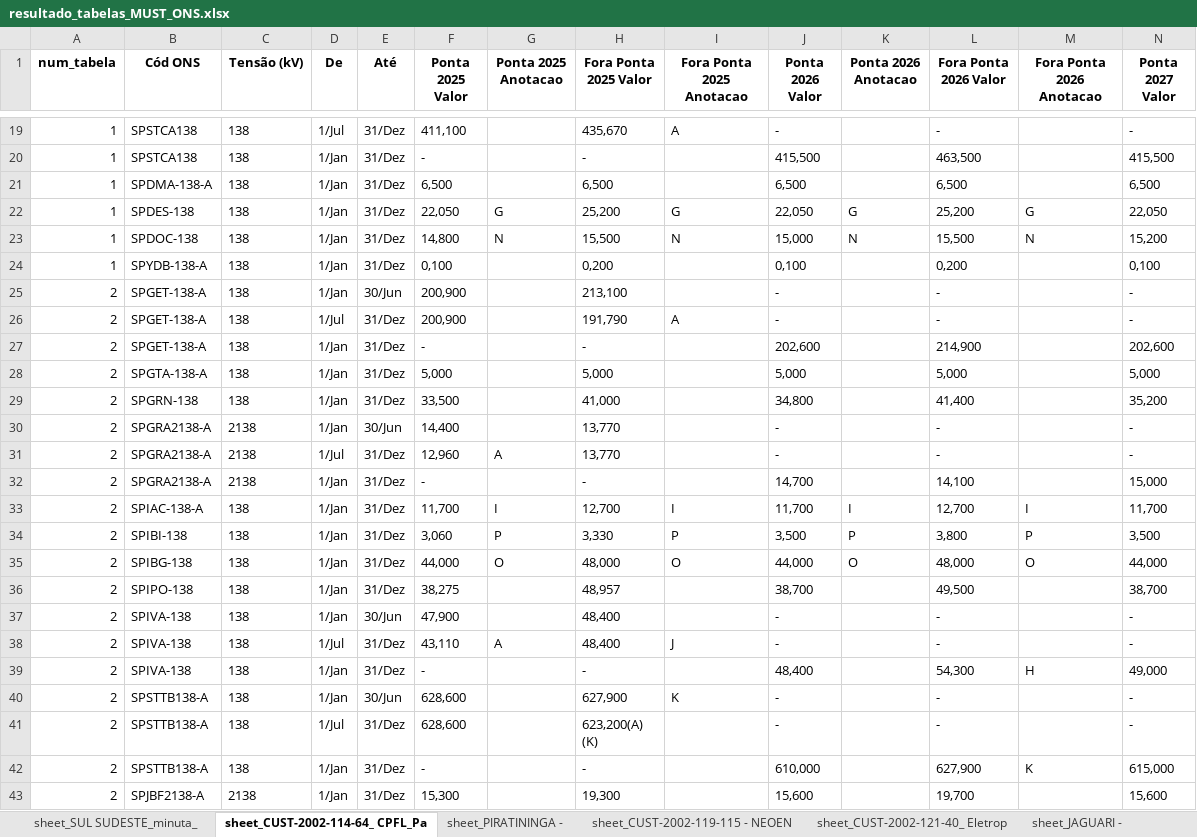
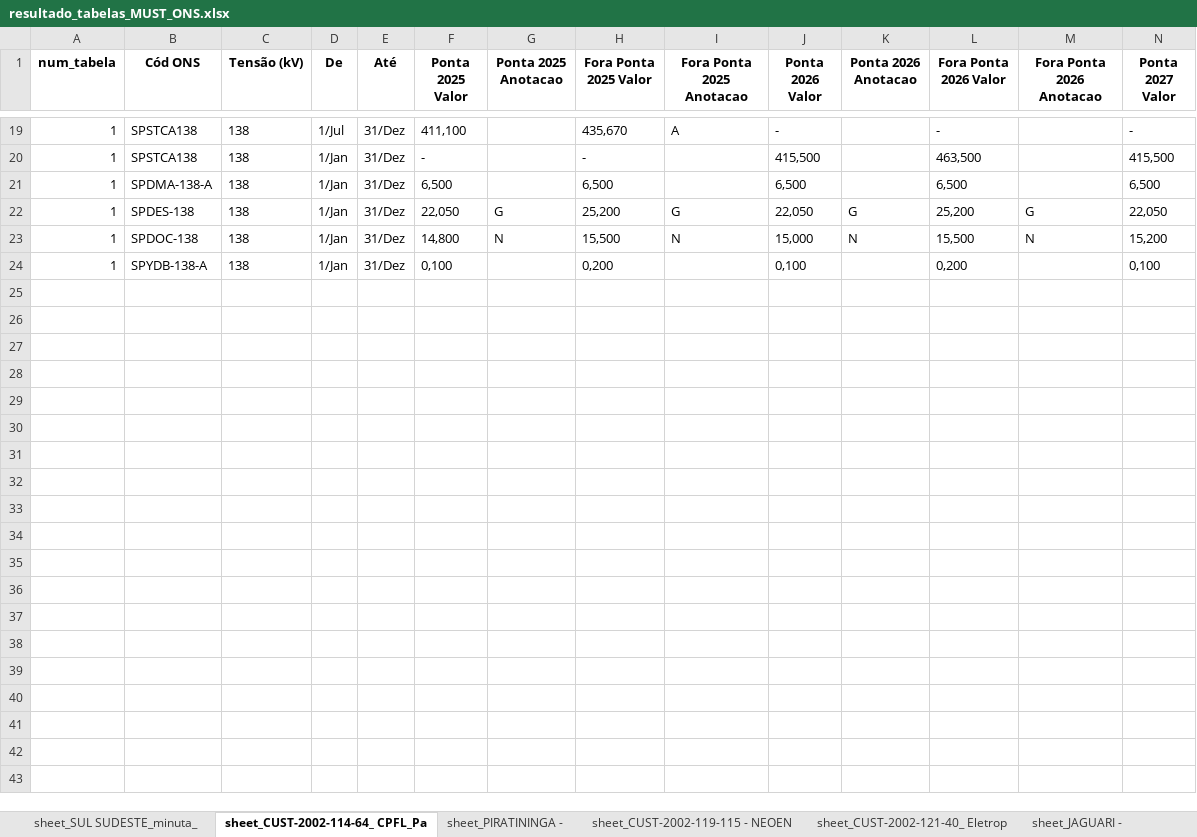
Before and after one commit to PedroVic12/Electrical-System-Simulator, an Excel workbook: ONS_SIMULATOR_SYSTEM/arquivos/tabelas_extraidas/resultado_tabelas_MUST_ONS.xlsx, sheet sheet_CUST-2002-114-64_ CPFL_Pa, drawn as a sheet; only a part is shown, gaps mark what is left out; values as stored, in another font and other column widths than the file's, no borders; rows hold the shown columns only; ↵ is a line break in a cell; the diff covers the shown part only; the diff names each change by its address in the sheet, - before the commit and + after, or states it on an @@ line.

```diff
--- a/ONS_SIMULATOR_SYSTEM/arquivos/tabelas_extraidas/resultado_tabelas_MUST_ONS.xlsx (sheet sheet_CUST-2002-114-64_ CPFL_Pa)
+++ b/ONS_SIMULATOR_SYSTEM/arquivos/tabelas_extraidas/resultado_tabelas_MUST_ONS.xlsx (sheet sheet_CUST-2002-114-64_ CPFL_Pa)
-row 25: 2 | SPGET-138-A | 138 | 1/Jan | 30/Jun | 200,900 |  | 213,100 |  | - |  | - |  | -
-row 26: 2 | SPGET-138-A | 138 | 1/Jul | 31/Dez | 200,900 |  | 191,790 | A | - |  | - |  | -
-row 27: 2 | SPGET-138-A | 138 | 1/Jan | 31/Dez | - |  | - |  | 202,600 |  | 214,900 |  | 202,600
-row 28: 2 | SPGTA-138-A | 138 | 1/Jan | 31/Dez | 5,000 |  | 5,000 |  | 5,000 |  | 5,000 |  | 5,000
-row 29: 2 | SPGRN-138 | 138 | 1/Jan | 31/Dez | 33,500 |  | 41,000 |  | 34,800 |  | 41,400 |  | 35,200
-row 30: 2 | SPGRA2138-A | 2138 | 1/Jan | 30/Jun | 14,400 |  | 13,770 |  | - |  | - |  | -
-row 31: 2 | SPGRA2138-A | 2138 | 1/Jul | 31/Dez | 12,960 | A | 13,770 |  | - |  | - |  | -
-row 32: 2 | SPGRA2138-A | 2138 | 1/Jan | 31/Dez | - |  | - |  | 14,700 |  | 14,100 |  | 15,000
-row 33: 2 | SPIAC-138-A | 138 | 1/Jan | 31/Dez | 11,700 | I | 12,700 | I | 11,700 | I | 12,700 | I | 11,700
-row 34: 2 | SPIBI-138 | 138 | 1/Jan | 31/Dez | 3,060 | P | 3,330 | P | 3,500 | P | 3,800 | P | 3,500
-row 35: 2 | SPIBG-138 | 138 | 1/Jan | 31/Dez | 44,000 | O | 48,000 | O | 44,000 | O | 48,000 | O | 44,000
-row 36: 2 | SPIPO-138 | 138 | 1/Jan | 31/Dez | 38,275 |  | 48,957 |  | 38,700 |  | 49,500 |  | 38,700
-row 37: 2 | SPIVA-138 | 138 | 1/Jan | 30/Jun | 47,900 |  | 48,400 |  | - |  | - |  | -
-row 38: 2 | SPIVA-138 | 138 | 1/Jul | 31/Dez | 43,110 | A | 48,400 | J | - |  | - |  | -
-row 39: 2 | SPIVA-138 | 138 | 1/Jan | 31/Dez | - |  | - |  | 48,400 |  | 54,300 | H | 49,000
-row 40: 2 | SPSTTB138-A | 138 | 1/Jan | 30/Jun | 628,600 |  | 627,900 | K | - |  | - |  | -
-row 41: 2 | SPSTTB138-A | 138 | 1/Jul | 31/Dez | 628,600 |  | 623,200(A) ↵ (K) |  | - |  | - |  | -
-row 42: 2 | SPSTTB138-A | 138 | 1/Jan | 31/Dez | - |  | - |  | 610,000 |  | 627,900 | K | 615,000
-row 43: 2 | SPJBF2138-A | 2138 | 1/Jan | 31/Dez | 15,300 |  | 19,300 |  | 15,600 |  | 19,700 |  | 15,600
```
Also changed, not shown: 71 removed rows elsewhere in this sheet, sheet sheet_CUST-2002-119-115 - NEOEN, sheet sheet_SUL SUDESTE_minuta_, sheet sheet_CUST-2002-121-40_ Eletrop, sheet sheet_PIRATININGA -, sheet sheet_JAGUARI -, ONS_SIMULATOR_SYSTEM/arquivos/anotacoes_extraidas/saida_anotacoes_CUST-2002-121-40_ Eletropaulo.xlsx, 6 other files.
